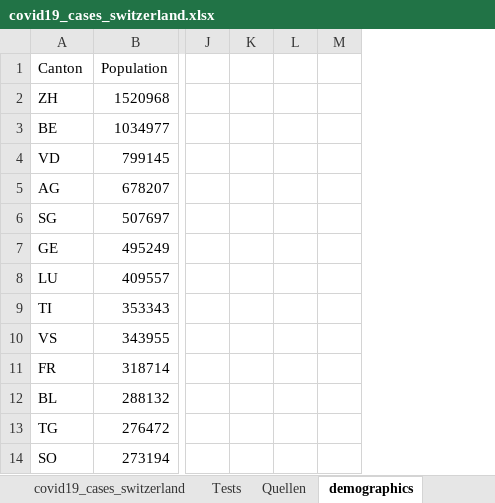
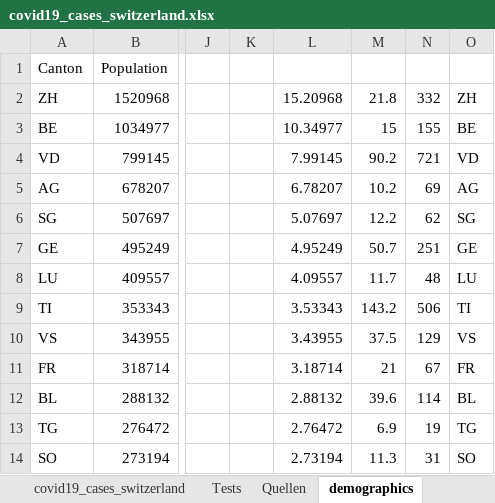
Before and after one commit to stat1x/covid19-cases-switzerland, an Excel workbook: covid19_cases_switzerland.xlsx, sheet demographics, drawn as a sheet; only a part is shown, gaps mark what is left out; values as stored, in another font and other column widths than the file's, no borders; removed rows and columns are numbered as before the commit, all else as after; the diff names each change by its address in the sheet, - before the commit and + after, or states it on an @@ line.

Commit message:
Updated data from BAG

```diff
--- a/covid19_cases_switzerland.xlsx (sheet demographics)
+++ b/covid19_cases_switzerland.xlsx (sheet demographics)
-column L, empty
-column M, empty
+column L, rows 2-14: 15.20968 | 10.34977 | 7.99145 | 6.78207 | 5.07697 | 4.95249 | 4.09557 | 3.53343 | 3.43955 | 3.18714 | 2.88132 | 2.76472 | 2.73194
+column M, rows 2-14: 21.8 | 15 | 90.2 | 10.2 | 12.2 | 50.7 | 11.7 | 143.2 | 37.5 | 21 | 39.6 | 6.9 | 11.3
+column N, rows 2-14: 332 | 155 | 721 | 69 | 62 | 251 | 48 | 506 | 129 | 67 | 114 | 19 | 31
+column O, rows 2-14: ZH | BE | VD | AG | SG | GE | LU | TI | VS | FR | BL | TG | SO
```
Also changed, not shown: sheet covid19_cases_switzerland, 2 other files.
